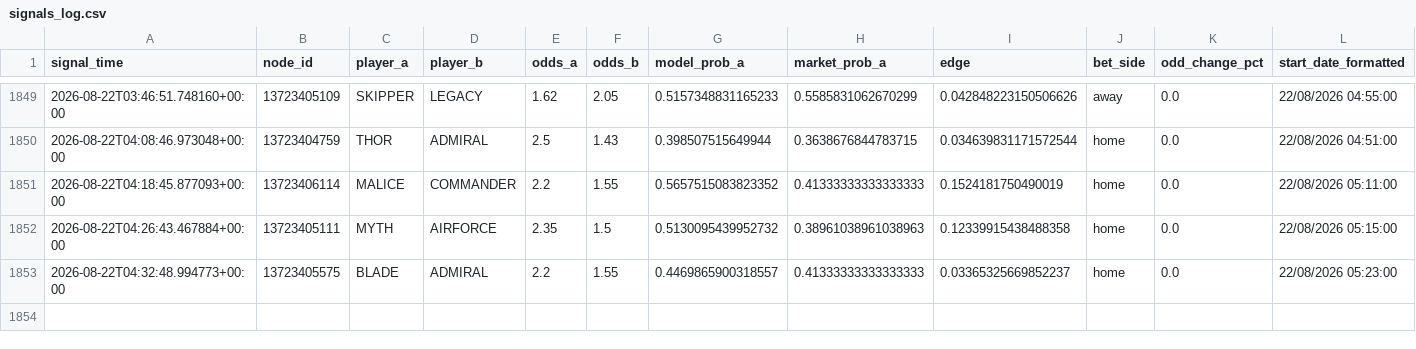
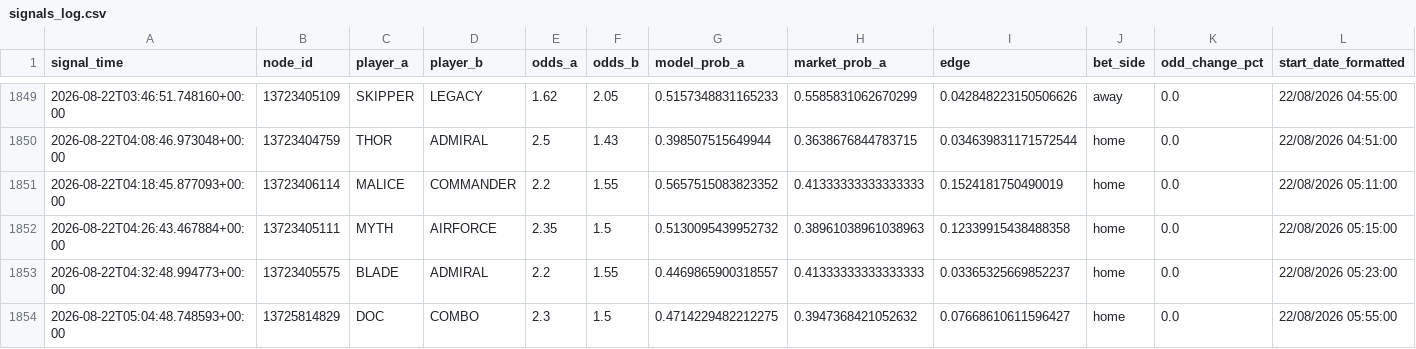
Before and after one commit to javarroba-cmd/proyecto-desde-cero, a CSV file: data/signals_log.csv, drawn as a sheet; only a part is shown, gaps mark what is left out; rows hold the shown columns only; the diff names each change by its address in the sheet, - before the commit and + after, or states it on an @@ line.

```diff
--- a/data/signals_log.csv
+++ b/data/signals_log.csv
+row 1854: 2026-08-22T05:04:48.748593+00:00 | 13725814829 | DOC | COMBO | 2.3 | 1.5 | 0.4714229482212275 | 0.3947368421052632 | 0.07668610611596427 | home | 0.0 | 22/08/2026 05:55:00
```
